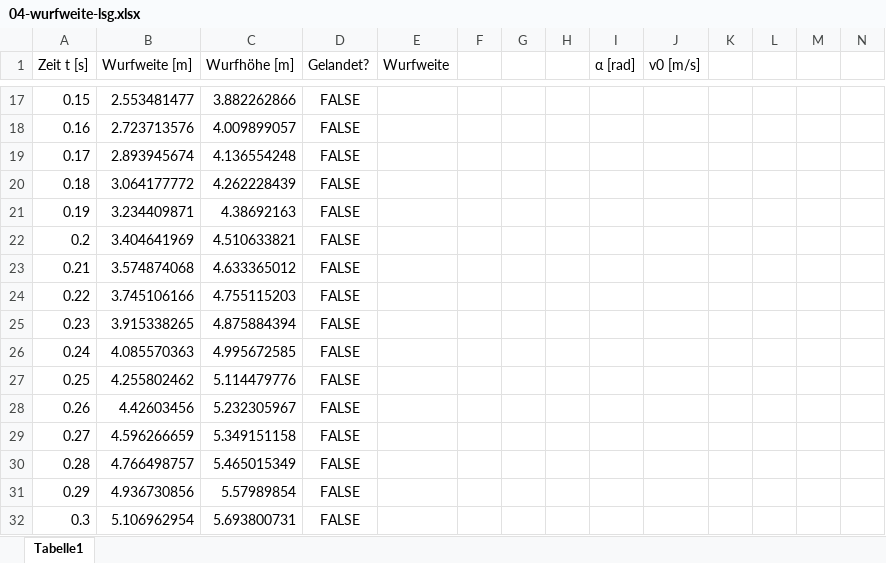
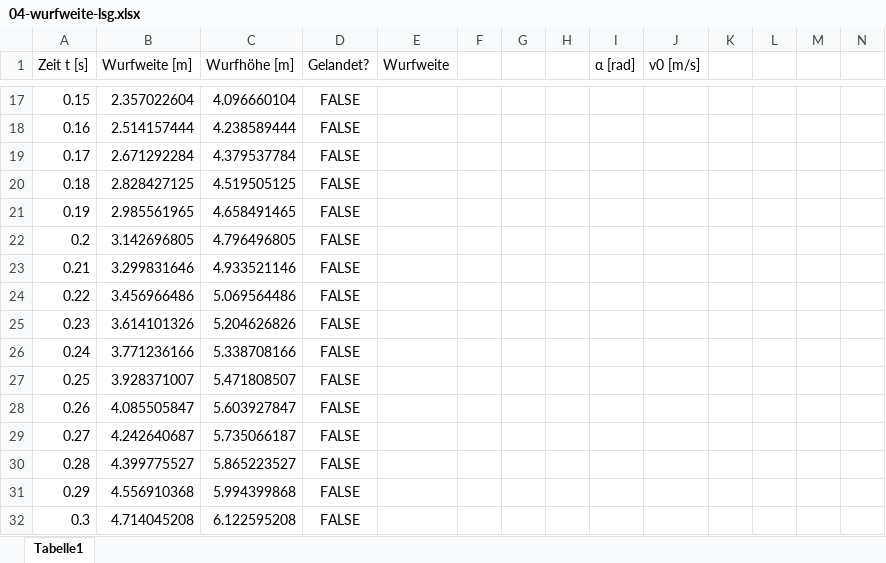
Before and after one commit to lebalz/ofi-blog, an Excel workbook: docs/Excel/assets/04-wurfweite-lsg.xlsx, sheet Tabelle1, drawn as a sheet; only a part is shown, gaps mark what is left out; values as stored, in another font and other column widths than the file's, no borders; charts and pictures not drawn; the diff covers the shown part only; the diff names each change by its address in the sheet, - before the commit and + after, or states it on an @@ line.

```diff
--- a/docs/Excel/assets/04-wurfweite-lsg.xlsx (sheet Tabelle1)
+++ b/docs/Excel/assets/04-wurfweite-lsg.xlsx (sheet Tabelle1)
-B17 (Wurfweite [m]): 2.553481477
+B17 (Wurfweite [m]): 2.357022604
-C17 (Wurfhöhe [m]): 3.882262866
+C17 (Wurfhöhe [m]): 4.096660104
-B18 (Wurfweite [m]): 2.723713576
+B18 (Wurfweite [m]): 2.514157444
-C18 (Wurfhöhe [m]): 4.009899057
+C18 (Wurfhöhe [m]): 4.238589444
-B19 (Wurfweite [m]): 2.893945674
+B19 (Wurfweite [m]): 2.671292284
-C19 (Wurfhöhe [m]): 4.136554248
+C19 (Wurfhöhe [m]): 4.379537784
-B20 (Wurfweite [m]): 3.064177772
+B20 (Wurfweite [m]): 2.828427125
-C20 (Wurfhöhe [m]): 4.262228439
+C20 (Wurfhöhe [m]): 4.519505125
-B21 (Wurfweite [m]): 3.234409871
+B21 (Wurfweite [m]): 2.985561965
-C21 (Wurfhöhe [m]): 4.38692163
+C21 (Wurfhöhe [m]): 4.658491465
-B22 (Wurfweite [m]): 3.404641969
+B22 (Wurfweite [m]): 3.142696805
-C22 (Wurfhöhe [m]): 4.510633821
+C22 (Wurfhöhe [m]): 4.796496805
-B23 (Wurfweite [m]): 3.574874068
+B23 (Wurfweite [m]): 3.299831646
-C23 (Wurfhöhe [m]): 4.633365012
+C23 (Wurfhöhe [m]): 4.933521146
-B24 (Wurfweite [m]): 3.745106166
+B24 (Wurfweite [m]): 3.456966486
-C24 (Wurfhöhe [m]): 4.755115203
+C24 (Wurfhöhe [m]): 5.069564486
-B25 (Wurfweite [m]): 3.915338265
+B25 (Wurfweite [m]): 3.614101326
-C25 (Wurfhöhe [m]): 4.875884394
+C25 (Wurfhöhe [m]): 5.204626826
-B26 (Wurfweite [m]): 4.085570363
+B26 (Wurfweite [m]): 3.771236166
-C26 (Wurfhöhe [m]): 4.995672585
+C26 (Wurfhöhe [m]): 5.338708166
-B27 (Wurfweite [m]): 4.255802462
+B27 (Wurfweite [m]): 3.928371007
-C27 (Wurfhöhe [m]): 5.114479776
+C27 (Wurfhöhe [m]): 5.471808507
-B28 (Wurfweite [m]): 4.42603456
+B28 (Wurfweite [m]): 4.085505847
-C28 (Wurfhöhe [m]): 5.232305967
+C28 (Wurfhöhe [m]): 5.603927847
-B29 (Wurfweite [m]): 4.596266659
+B29 (Wurfweite [m]): 4.242640687
-C29 (Wurfhöhe [m]): 5.349151158
+C29 (Wurfhöhe [m]): 5.735066187
-B30 (Wurfweite [m]): 4.766498757
+B30 (Wurfweite [m]): 4.399775527
-C30 (Wurfhöhe [m]): 5.465015349
+C30 (Wurfhöhe [m]): 5.865223527
-B31 (Wurfweite [m]): 4.936730856
+B31 (Wurfweite [m]): 4.556910368
-C31 (Wurfhöhe [m]): 5.57989854
+C31 (Wurfhöhe [m]): 5.994399868
-B32 (Wurfweite [m]): 5.106962954
+B32 (Wurfweite [m]): 4.714045208
-C32 (Wurfhöhe [m]): 5.693800731
+C32 (Wurfhöhe [m]): 6.122595208
```
Also changed, not shown: 821 edited cells elsewhere in this sheet, charts or pictures, 3 other files.
